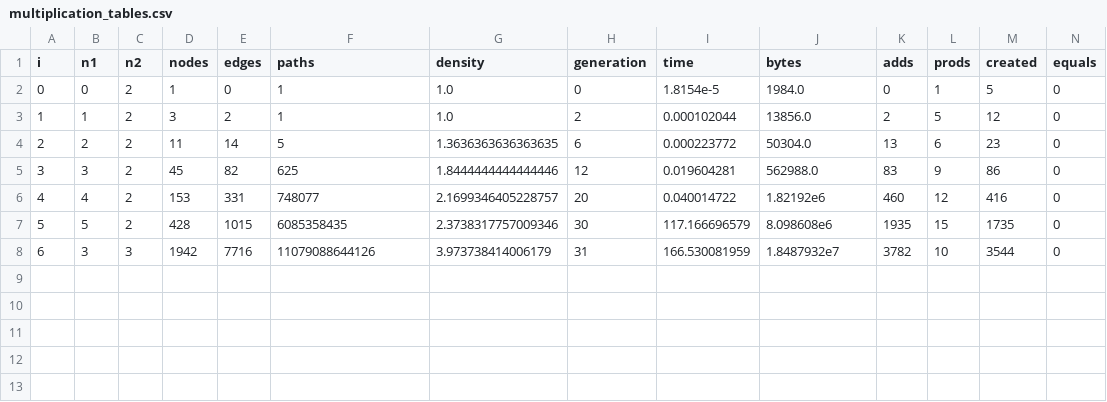
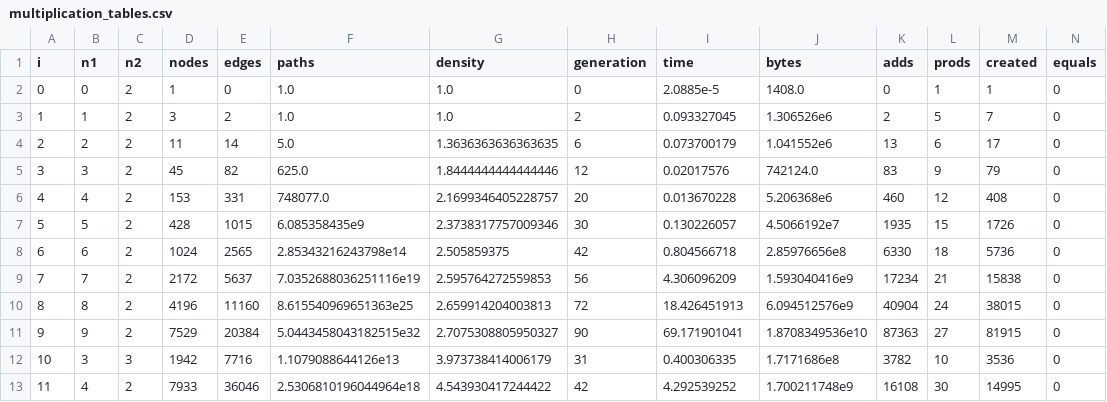
Before and after one commit to mroughan/SurrealNumbers.jl, a CSV file: examples/Data/multiplication_tables.csv, drawn as a sheet; only a part is shown; addresses are those after the commit; rows hold the shown columns only; the diff names each change by its address in the sheet, - before the commit and + after, or states it on an @@ line.

```diff
--- a/examples/Data/multiplication_tables.csv
+++ b/examples/Data/multiplication_tables.csv
-F2:F3 (paths): 1
+F2:F3 (paths): 1.0
-I2 (time): 1.8154e-5
+I2 (time): 2.0885e-5
-J2 (bytes): 1984.0
+J2 (bytes): 1408.0
-M2 (created): 5
+M2 (created): 1
-I3 (time): 0.000102044
+I3 (time): 0.093327045
-J3 (bytes): 13856.0
+J3 (bytes): 1.306526e6
-M3 (created): 12
+M3 (created): 7
-F4 (paths): 5
+F4 (paths): 5.0
-I4 (time): 0.000223772
+I4 (time): 0.073700179
-J4 (bytes): 50304.0
+J4 (bytes): 1.041552e6
-M4 (created): 23
+M4 (created): 17
-F5 (paths): 625
+F5 (paths): 625.0
-I5 (time): 0.019604281
+I5 (time): 0.02017576
-J5 (bytes): 562988.0
+J5 (bytes): 742124.0
-M5 (created): 86
+M5 (created): 79
-F6 (paths): 748077
+F6 (paths): 748077.0
-I6 (time): 0.040014722
+I6 (time): 0.013670228
-J6 (bytes): 1.82192e6
+J6 (bytes): 5.206368e6
-M6 (created): 416
+M6 (created): 408
-F7 (paths): 6085358435
+F7 (paths): 6.085358435e9
-I7 (time): 117.166696579
+I7 (time): 0.130226057
-J7 (bytes): 8.098608e6
+J7 (bytes): 4.5066192e7
-M7 (created): 1735
+M7 (created): 1726
+row 8: 6 | 6 | 2 | 1024 | 2565 | 2.85343216243798e14 | 2.505859375 | 42 | 0.804566718 | 2.85976656e8 | 6330 | 18 | 5736 | 0
+row 9: 7 | 7 | 2 | 2172 | 5637 | 7.0352688036251116e19 | 2.595764272559853 | 56 | 4.306096209 | 1.593040416e9 | 17234 | 21 | 15838 | 0
+row 10: 8 | 8 | 2 | 4196 | 11160 | 8.615540969651363e25 | 2.659914204003813 | 72 | 18.426451913 | 6.094512576e9 | 40904 | 24 | 38015 | 0
+row 11: 9 | 9 | 2 | 7529 | 20384 | 5.0443458043182515e32 | 2.7075308805950327 | 90 | 69.171901041 | 1.8708349536e10 | 87363 | 27 | 81915 | 0
@@ column A (i) renumbered in row 12 @@
-F12 (paths): 11079088644126
+F12 (paths): 1.1079088644126e13
-I12 (time): 166.530081959
+I12 (time): 0.400306335
-J12 (bytes): 1.8487932e7
+J12 (bytes): 1.7171686e8
-M12 (created): 3544
+M12 (created): 3536
+row 13: 11 | 4 | 2 | 7933 | 36046 | 2.5306810196044964e18 | 4.543930417244422 | 42 | 4.292539252 | 1.700211748e9 | 16108 | 30 | 14995 | 0
```
Also changed, not shown: 3 other files.
